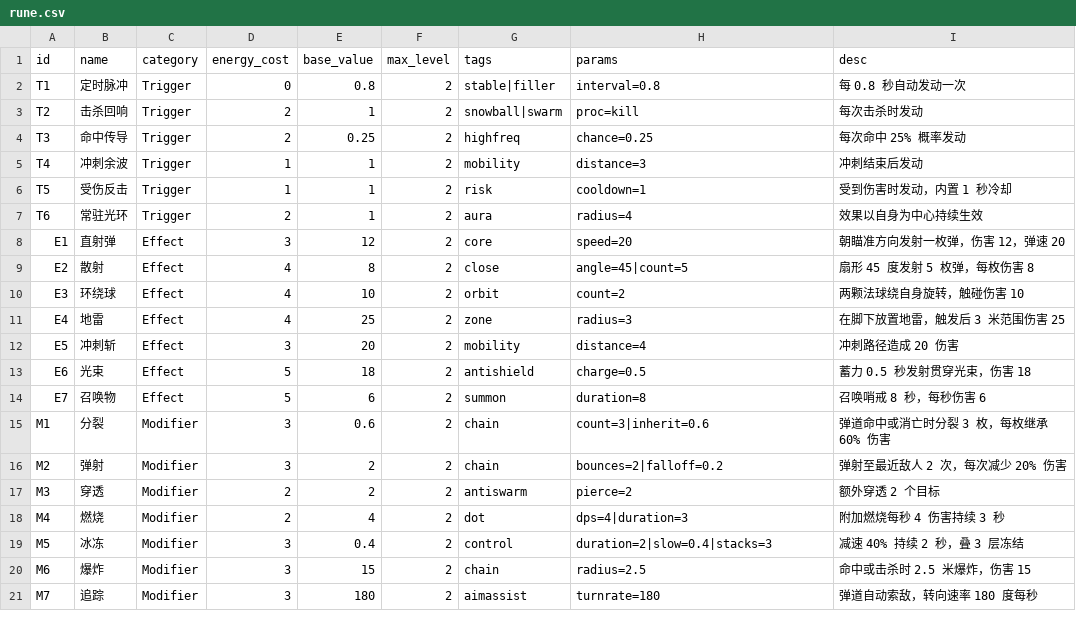
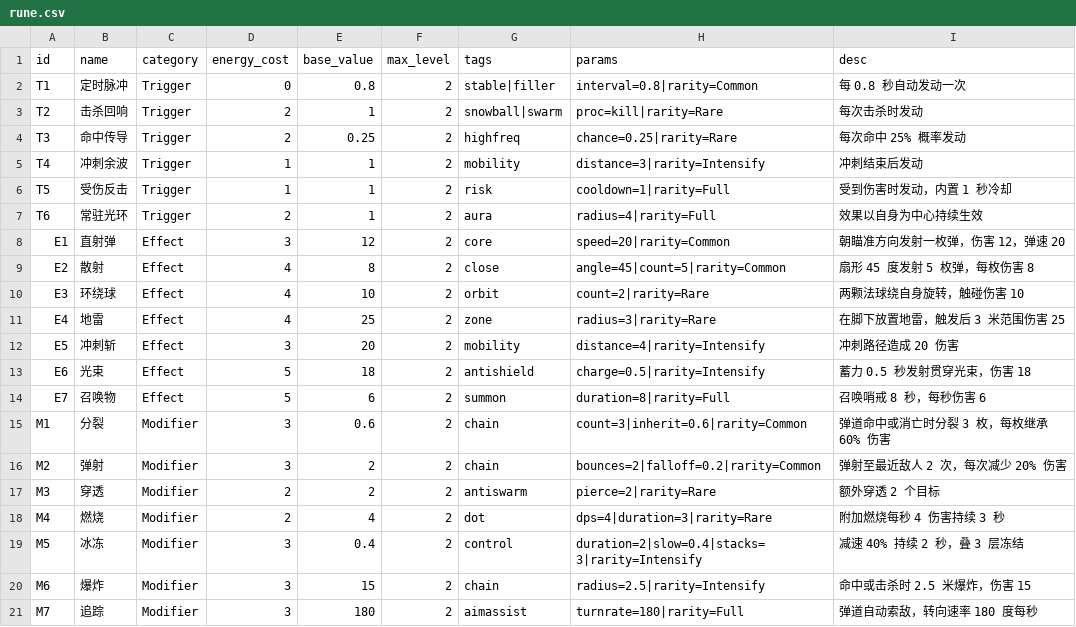
Before and after one commit to sMy-leader/Rune-Aches, a CSV file: Assets/RuneAshes/Data/Config/rune.csv, drawn as a sheet.

```diff
--- a/Assets/RuneAshes/Data/Config/rune.csv
+++ b/Assets/RuneAshes/Data/Config/rune.csv
@@ -1,21 +1,21 @@
 id,name,category,energy_cost,base_value,max_level,tags,params,desc
-T1,定时脉冲,Trigger,0,0.8,2,stable|filler,interval=0.8,每 0.8 秒自动发动一次
-T2,击杀回响,Trigger,2,1,2,snowball|swarm,proc=kill,每次击杀时发动
-T3,命中传导,Trigger,2,0.25,2,highfreq,chance=0.25,每次命中 25% 概率发动
-T4,冲刺余波,Trigger,1,1,2,mobility,distance=3,冲刺结束后发动
-T5,受伤反击,Trigger,1,1,2,risk,cooldown=1,受到伤害时发动，内置 1 秒冷却
-T6,常驻光环,Trigger,2,1,2,aura,radius=4,效果以自身为中心持续生效
-E1,直射弹,Effect,3,12,2,core,speed=20,朝瞄准方向发射一枚弹，伤害 12，弹速 20
-E2,散射,Effect,4,8,2,close,angle=45|count=5,扇形 45 度发射 5 枚弹，每枚伤害 8
-E3,环绕球,Effect,4,10,2,orbit,count=2,两颗法球绕自身旋转，触碰伤害 10
-E4,地雷,Effect,4,25,2,zone,radius=3,在脚下放置地雷，触发后 3 米范围伤害 25
-E5,冲刺斩,Effect,3,20,2,mobility,distance=4,冲刺路径造成 20 伤害
-E6,光束,Effect,5,18,2,antishield,charge=0.5,蓄力 0.5 秒发射贯穿光束，伤害 18
-E7,召唤物,Effect,5,6,2,summon,duration=8,召唤哨戒 8 秒，每秒伤害 6
-M1,分裂,Modifier,3,0.6,2,chain,count=3|inherit=0.6,弹道命中或消亡时分裂 3 枚，每枚继承 60% 伤害
-M2,弹射,Modifier,3,2,2,chain,bounces=2|falloff=0.2,弹射至最近敌人 2 次，每次减少 20% 伤害
-M3,穿透,Modifier,2,2,2,antiswarm,pierce=2,额外穿透 2 个目标
-M4,燃烧,Modifier,2,4,2,dot,dps=4|duration=3,附加燃烧每秒 4 伤害持续 3 秒
-M5,冰冻,Modifier,3,0.4,2,control,duration=2|slow=0.4|stacks=3,减速 40% 持续 2 秒，叠 3 层冻结
-M6,爆炸,Modifier,3,15,2,chain,radius=2.5,命中或击杀时 2.5 米爆炸，伤害 15
-M7,追踪,Modifier,3,180,2,aimassist,turnrate=180,弹道自动索敌，转向速率 180 度每秒
+T1,定时脉冲,Trigger,0,0.8,2,stable|filler,interval=0.8|rarity=Common,每 0.8 秒自动发动一次
+T2,击杀回响,Trigger,2,1,2,snowball|swarm,proc=kill|rarity=Rare,每次击杀时发动
+T3,命中传导,Trigger,2,0.25,2,highfreq,chance=0.25|rarity=Rare,每次命中 25% 概率发动
+T4,冲刺余波,Trigger,1,1,2,mobility,distance=3|rarity=Intensify,冲刺结束后发动
+T5,受伤反击,Trigger,1,1,2,risk,cooldown=1|rarity=Full,受到伤害时发动，内置 1 秒冷却
+T6,常驻光环,Trigger,2,1,2,aura,radius=4|rarity=Full,效果以自身为中心持续生效
+E1,直射弹,Effect,3,12,2,core,speed=20|rarity=Common,朝瞄准方向发射一枚弹，伤害 12，弹速 20
+E2,散射,Effect,4,8,2,close,angle=45|count=5|rarity=Common,扇形 45 度发射 5 枚弹，每枚伤害 8
+E3,环绕球,Effect,4,10,2,orbit,count=2|rarity=Rare,两颗法球绕自身旋转，触碰伤害 10
+E4,地雷,Effect,4,25,2,zone,radius=3|rarity=Rare,在脚下放置地雷，触发后 3 米范围伤害 25
+E5,冲刺斩,Effect,3,20,2,mobility,distance=4|rarity=Intensify,冲刺路径造成 20 伤害
+E6,光束,Effect,5,18,2,antishield,charge=0.5|rarity=Intensify,蓄力 0.5 秒发射贯穿光束，伤害 18
+E7,召唤物,Effect,5,6,2,summon,duration=8|rarity=Full,召唤哨戒 8 秒，每秒伤害 6
+M1,分裂,Modifier,3,0.6,2,chain,count=3|inherit=0.6|rarity=Common,弹道命中或消亡时分裂 3 枚，每枚继承 60% 伤害
+M2,弹射,Modifier,3,2,2,chain,bounces=2|falloff=0.2|rarity=Common,弹射至最近敌人 2 次，每次减少 20% 伤害
+M3,穿透,Modifier,2,2,2,antiswarm,pierce=2|rarity=Rare,额外穿透 2 个目标
+M4,燃烧,Modifier,2,4,2,dot,dps=4|duration=3|rarity=Rare,附加燃烧每秒 4 伤害持续 3 秒
+M5,冰冻,Modifier,3,0.4,2,control,duration=2|slow=0.4|stacks=3|rarity=Intensify,减速 40% 持续 2 秒，叠 3 层冻结
+M6,爆炸,Modifier,3,15,2,chain,radius=2.5|rarity=Intensify,命中或击杀时 2.5 米爆炸，伤害 15
+M7,追踪,Modifier,3,180,2,aimassist,turnrate=180|rarity=Full,弹道自动索敌，转向速率 180 度每秒
```
Also changed, not shown: 2 other files.
